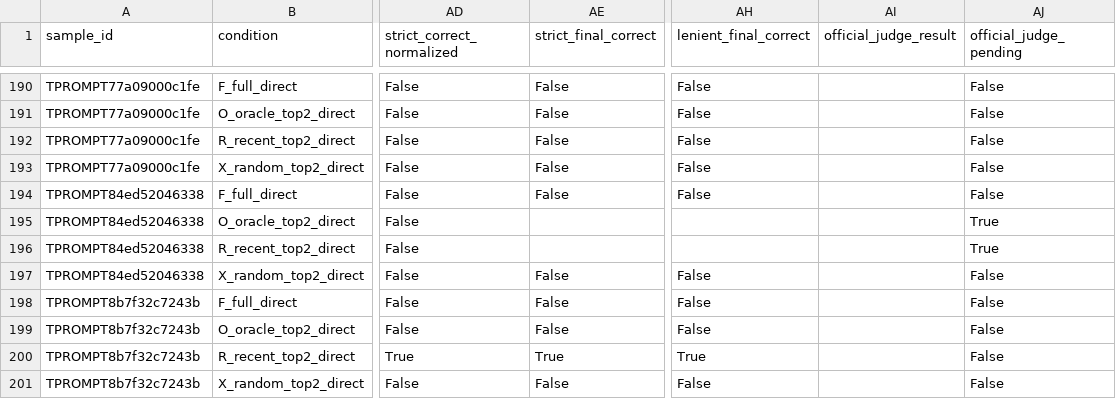
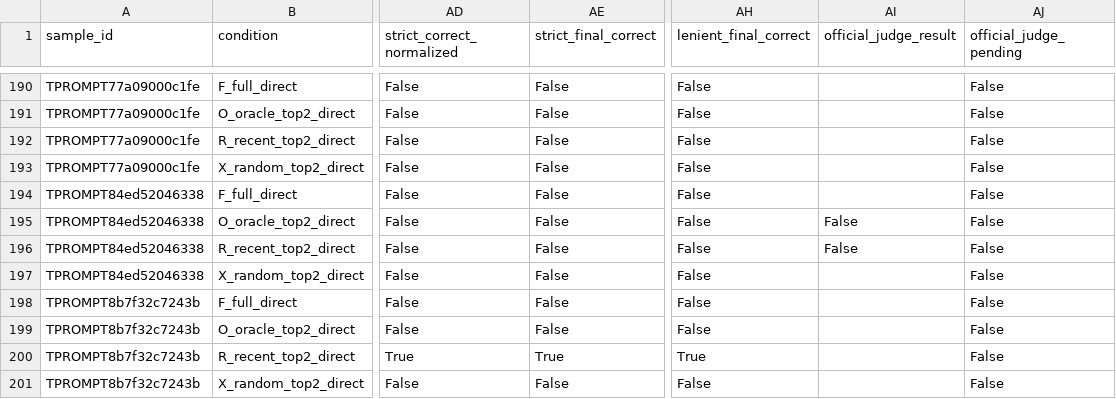
Before and after one commit to Zhoujie-SONG/visual-search-context-pollution-experiments, a CSV file: reports/visualneedle_minio3/round6_direct_answer_v1/full/merged_results.csv, drawn as a sheet; only a part is shown, gaps mark what is left out; the diff names each change by its address in the sheet, - before the commit and + after, or states it on an @@ line.

```diff
--- a/reports/visualneedle_minio3/round6_direct_answer_v1/full/merged_results.csv
+++ b/reports/visualneedle_minio3/round6_direct_answer_v1/full/merged_results.csv
-AE195:AE196 (strict_final_correct): (empty)
+AE195:AE196 (strict_final_correct): False
-AH195:AH196 (lenient_final_correct): (empty)
+AH195:AH196 (lenient_final_correct): False
-AI195:AI196 (official_judge_result): (empty)
+AI195:AI196 (official_judge_result): False
-AJ195:AJ196 (official_judge_pending): True
+AJ195:AJ196 (official_judge_pending): False
```
Also changed, not shown: reports/visualneedle_minio3/round6_direct_answer_v1/full/lenient_summary.csv, reports/visualneedle_minio3/round6_direct_answer_v1/full/official_judge_results.csv, 7 other files.
